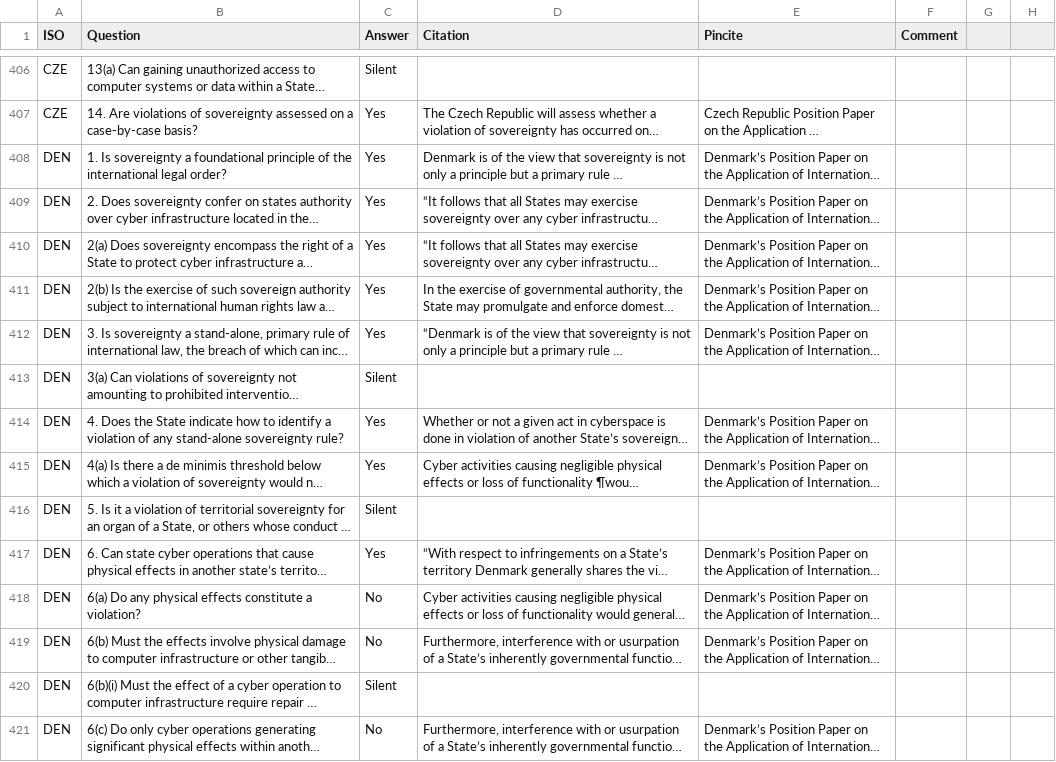
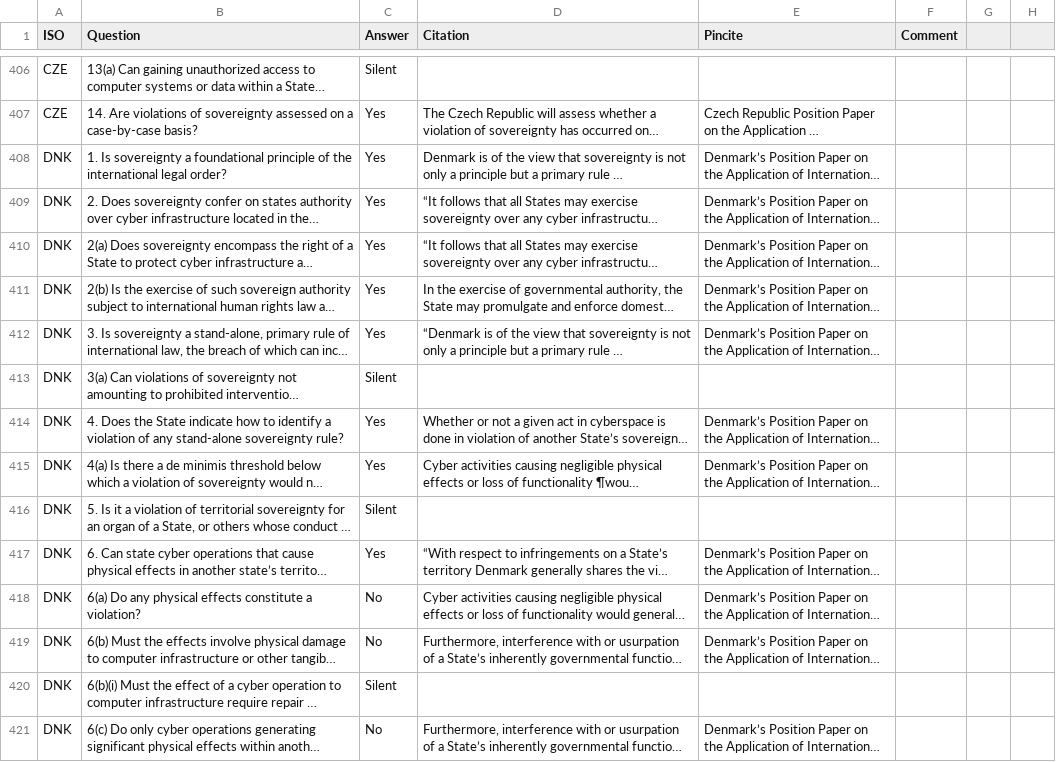
Before and after one commit to marieleponti/globalcyberlawproject-ilit, a CSV file: src/data/sovereignty_citations-feb2026.csv, drawn as a sheet; only a part is shown, gaps mark what is left out; long unchanged cells end in …; the diff covers the shown part only; the diff names each change by its address in the sheet, - before the commit and + after, or states it on an @@ line.

```diff
--- a/src/data/sovereignty_citations-feb2026.csv
+++ b/src/data/sovereignty_citations-feb2026.csv
-A408:A421 (ISO): DEN
+A408:A421 (ISO): DNK
```
Also changed, not shown: 35 removed rows and 48 edited cells elsewhere in this file, src/data/nonintervention_citations-feb2026.csv, src/data/uof_citations-feb2026.csv.
